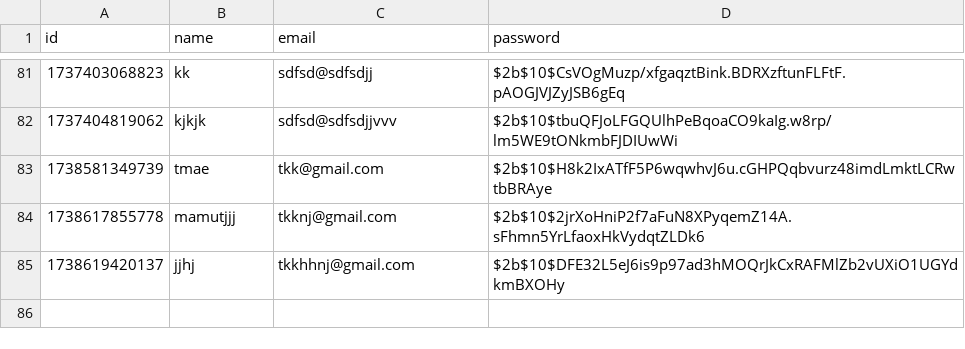
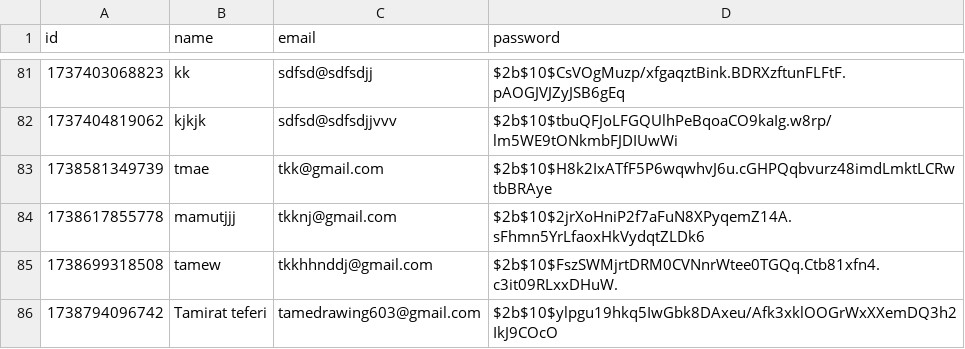
Before and after one commit to Match-all/inventory-dashboard, a CSV file: data/users.csv, drawn as a sheet; only a part is shown, gaps mark what is left out.

```diff
--- a/data/users.csv
+++ b/data/users.csv
@@ -84,2 +84,3 @@ id,name,email,password
 1738617855778,mamutjjj,tkknj@gmail.com,$2b$10$2jrXoHniP2f7aFuN8XPyqemZ14A.sFhmn5YrLfaoxHkVydqtZLDk6
-1738619420137,jjhj,tkkhhnj@gmail.com,$2b$10$DFE32L5eJ6is9p97ad3hMOQrJkCxRAFMlZb2vUXiO1UGYdkmBXOHy
+1738699318508,tamew,tkkhhnddj@gmail.com,$2b$10$FszSWMjrtDRM0CVNnrWtee0TGQq.Ctb81xfn4.c3it09RLxxDHuW.
+1738794096742,Tamirat teferi,tamedrawing603@gmail.com,$2b$10$ylpgu19hkq5IwGbk8DAxeu/Afk3xklOOGrWxXXemDQ3h2IkJ9COcO
```
Also changed, not shown: 17 other files.
